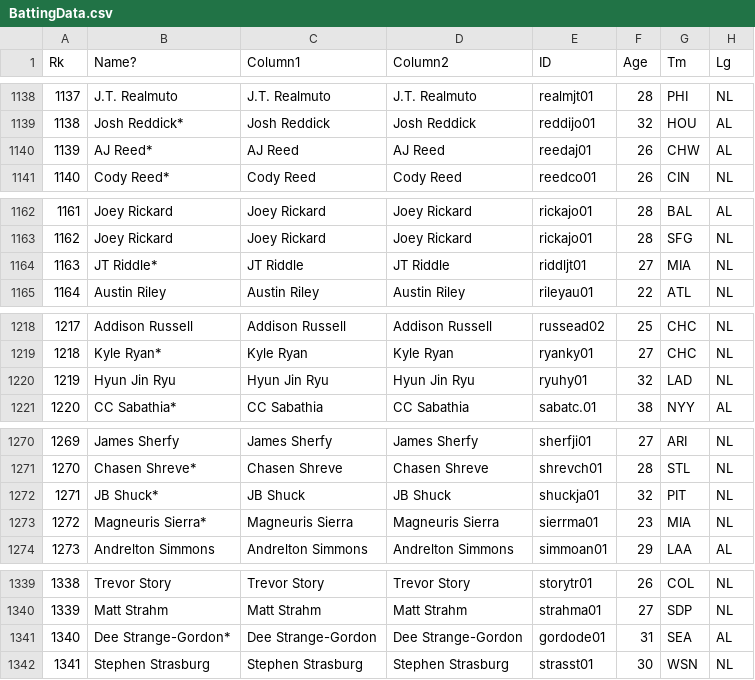
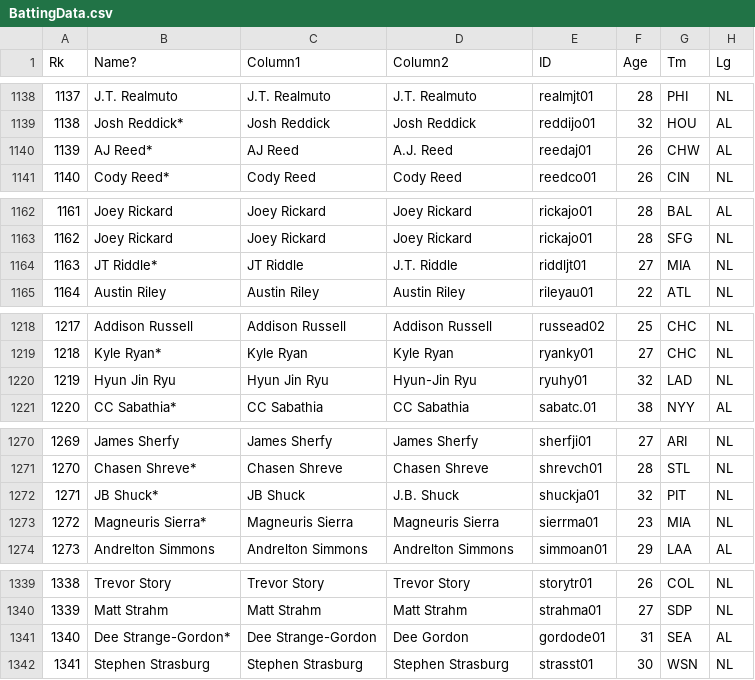
Before and after one commit to cnissenbaum/BaseballNet, a CSV file: BattingData.csv, drawn as a sheet; only a part is shown, gaps mark what is left out; the diff covers the shown part only; the diff names each change by its address in the sheet, - before the commit and + after, or states it on an @@ line.

```diff
--- a/BattingData.csv
+++ b/BattingData.csv
-D1140 (Column2): AJ Reed
+D1140 (Column2): A.J. Reed
-D1164 (Column2): JT Riddle
+D1164 (Column2): J.T. Riddle
-D1220 (Column2): Hyun Jin Ryu
+D1220 (Column2): Hyun-Jin Ryu
-D1272 (Column2): JB Shuck
+D1272 (Column2): J.B. Shuck
-D1341 (Column2): Dee Strange-Gordon
+D1341 (Column2): Dee Gordon
```
Also changed, not shown: 20 edited cells elsewhere in this file, PitchingData.csv, 4 other files.
